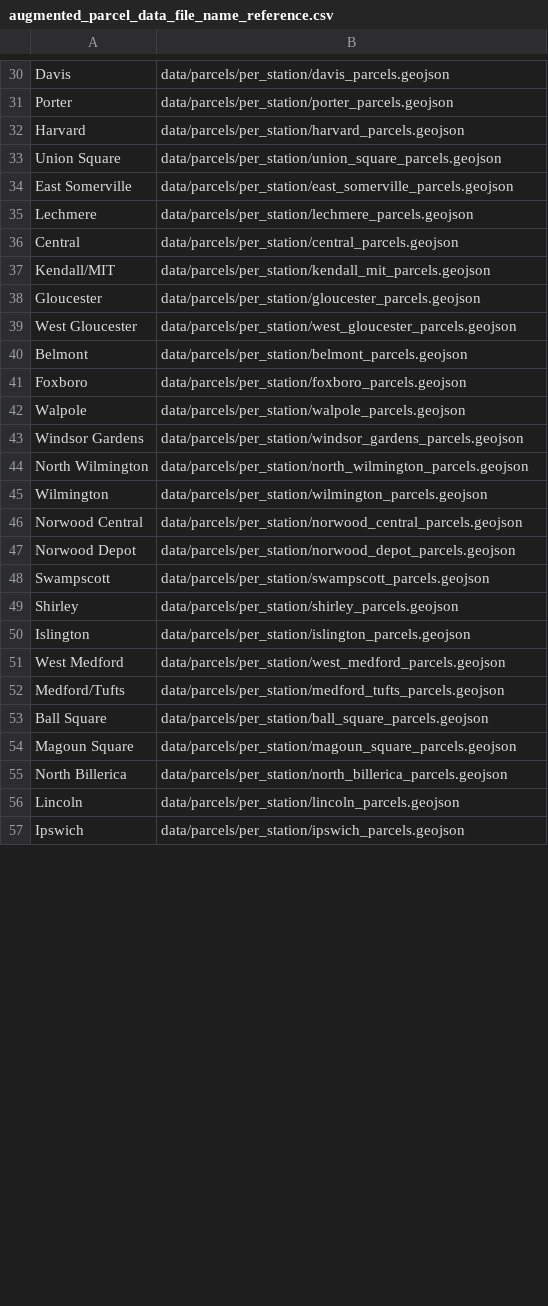
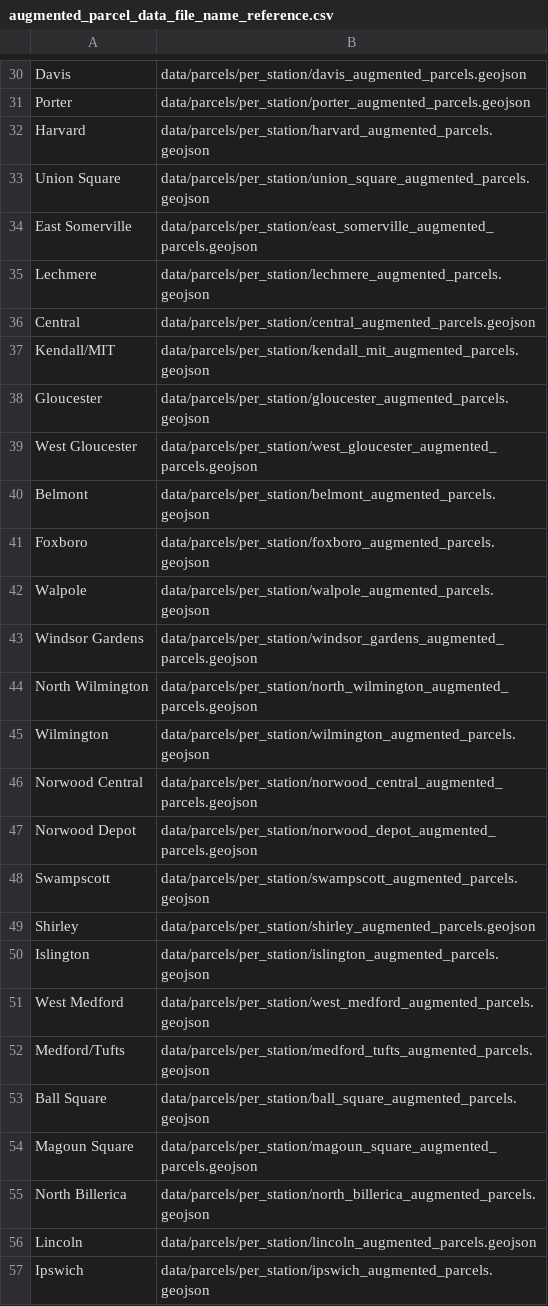
Before and after one commit to RicoFio/MBTACA_Marginal_or_Meaningful, a CSV file: code/static/data/parcels/augmented_parcel_data_file_name_reference.csv, drawn as a sheet; only a part is shown, gaps mark what is left out; the diff covers the shown part only; the diff names each change by its address in the sheet, - before the commit and + after, or states it on an @@ line.

Commit message:
added the right augmented file

```diff
--- a/code/static/data/parcels/augmented_parcel_data_file_name_reference.csv
+++ b/code/static/data/parcels/augmented_parcel_data_file_name_reference.csv
-B30: data/parcels/per_station/davis_parcels.geojson
+B30: data/parcels/per_station/davis_augmented_parcels.geojson
-B31: data/parcels/per_station/porter_parcels.geojson
+B31: data/parcels/per_station/porter_augmented_parcels.geojson
-B32: data/parcels/per_station/harvard_parcels.geojson
+B32: data/parcels/per_station/harvard_augmented_parcels.geojson
-B33: data/parcels/per_station/union_square_parcels.geojson
+B33: data/parcels/per_station/union_square_augmented_parcels.geojson
-B34: data/parcels/per_station/east_somerville_parcels.geojson
+B34: data/parcels/per_station/east_somerville_augmented_parcels.geojson
-B35: data/parcels/per_station/lechmere_parcels.geojson
+B35: data/parcels/per_station/lechmere_augmented_parcels.geojson
-B36: data/parcels/per_station/central_parcels.geojson
+B36: data/parcels/per_station/central_augmented_parcels.geojson
-B37: data/parcels/per_station/kendall_mit_parcels.geojson
+B37: data/parcels/per_station/kendall_mit_augmented_parcels.geojson
-B38: data/parcels/per_station/gloucester_parcels.geojson
+B38: data/parcels/per_station/gloucester_augmented_parcels.geojson
-B39: data/parcels/per_station/west_gloucester_parcels.geojson
+B39: data/parcels/per_station/west_gloucester_augmented_parcels.geojson
-B40: data/parcels/per_station/belmont_parcels.geojson
+B40: data/parcels/per_station/belmont_augmented_parcels.geojson
-B41: data/parcels/per_station/foxboro_parcels.geojson
+B41: data/parcels/per_station/foxboro_augmented_parcels.geojson
-B42: data/parcels/per_station/walpole_parcels.geojson
+B42: data/parcels/per_station/walpole_augmented_parcels.geojson
-B43: data/parcels/per_station/windsor_gardens_parcels.geojson
+B43: data/parcels/per_station/windsor_gardens_augmented_parcels.geojson
-B44: data/parcels/per_station/north_wilmington_parcels.geojson
+B44: data/parcels/per_station/north_wilmington_augmented_parcels.geojson
-B45: data/parcels/per_station/wilmington_parcels.geojson
+B45: data/parcels/per_station/wilmington_augmented_parcels.geojson
-B46: data/parcels/per_station/norwood_central_parcels.geojson
+B46: data/parcels/per_station/norwood_central_augmented_parcels.geojson
-B47: data/parcels/per_station/norwood_depot_parcels.geojson
+B47: data/parcels/per_station/norwood_depot_augmented_parcels.geojson
-B48: data/parcels/per_station/swampscott_parcels.geojson
+B48: data/parcels/per_station/swampscott_augmented_parcels.geojson
-B49: data/parcels/per_station/shirley_parcels.geojson
+B49: data/parcels/per_station/shirley_augmented_parcels.geojson
-B50: data/parcels/per_station/islington_parcels.geojson
+B50: data/parcels/per_station/islington_augmented_parcels.geojson
-B51: data/parcels/per_station/west_medford_parcels.geojson
+B51: data/parcels/per_station/west_medford_augmented_parcels.geojson
-B52: data/parcels/per_station/medford_tufts_parcels.geojson
+B52: data/parcels/per_station/medford_tufts_augmented_parcels.geojson
-B53: data/parcels/per_station/ball_square_parcels.geojson
+B53: data/parcels/per_station/ball_square_augmented_parcels.geojson
-B54: data/parcels/per_station/magoun_square_parcels.geojson
+B54: data/parcels/per_station/magoun_square_augmented_parcels.geojson
-B55: data/parcels/per_station/north_billerica_parcels.geojson
+B55: data/parcels/per_station/north_billerica_augmented_parcels.geojson
-B56: data/parcels/per_station/lincoln_parcels.geojson
+B56: data/parcels/per_station/lincoln_augmented_parcels.geojson
-B57: data/parcels/per_station/ipswich_parcels.geojson
+B57: data/parcels/per_station/ipswich_augmented_parcels.geojson
```
Also changed, not shown: 1 removed row and 136 edited cells elsewhere in this file.
